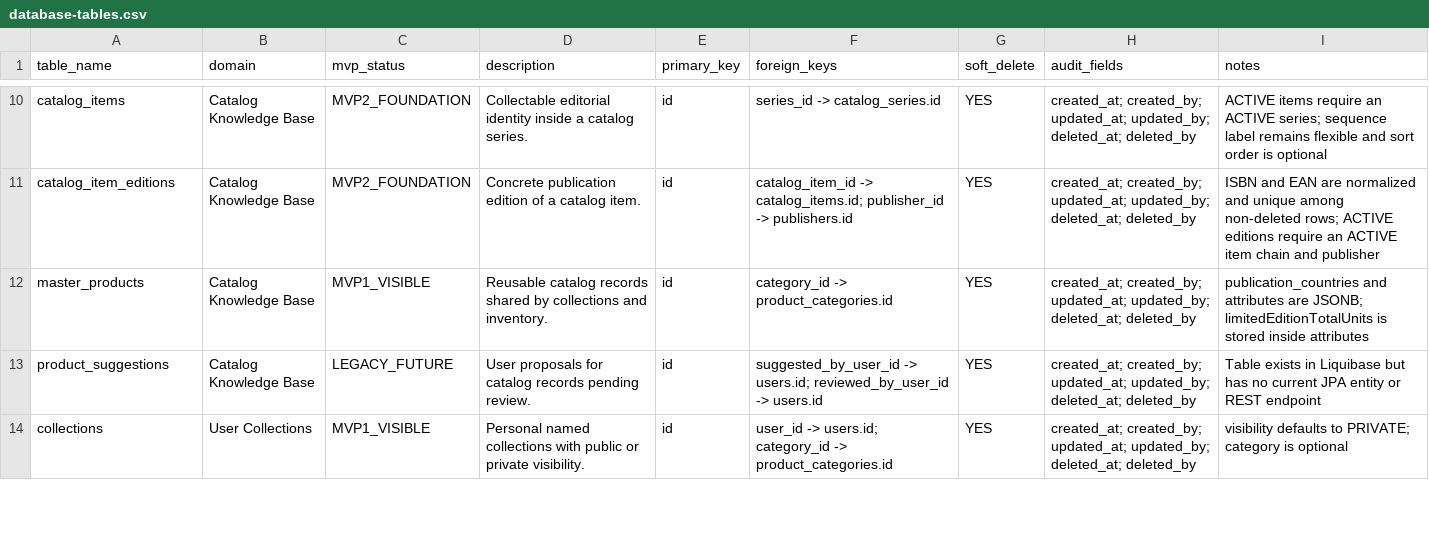
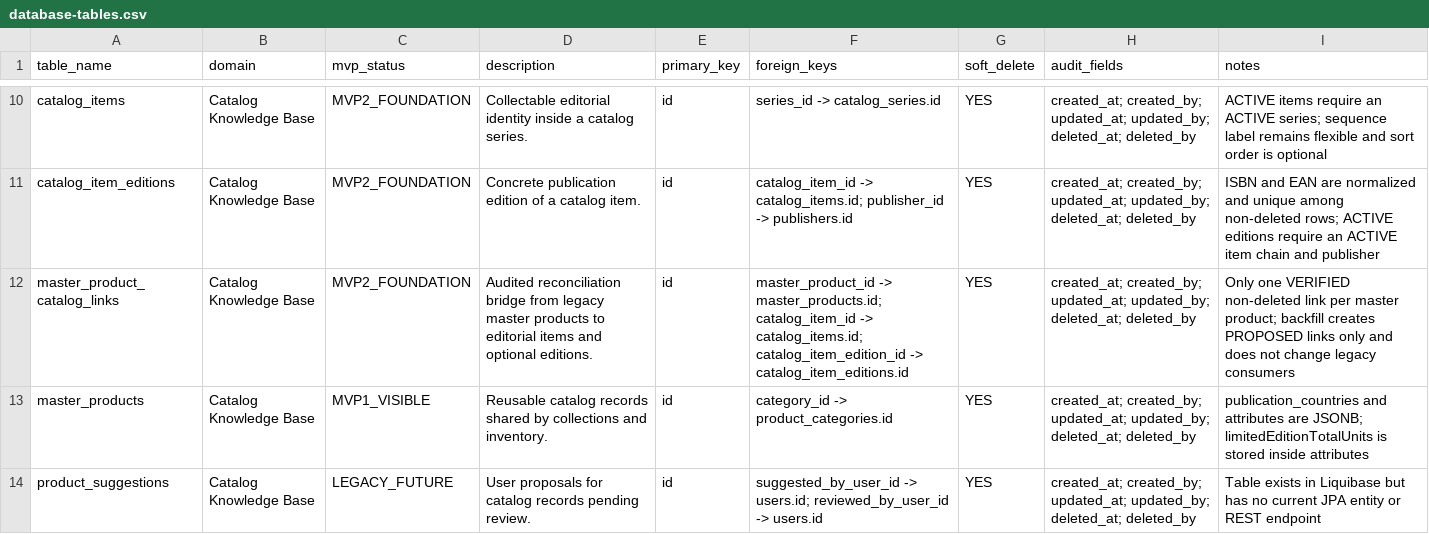
Before and after one commit to AlbertoSoriaCarrillo/collectohub, a CSV file: docs/export/database-tables.csv, drawn as a sheet; only a part is shown, gaps mark what is left out; the shorter side is filled out with more unchanged rows; the diff names each change by its address in the sheet, - before the commit and + after, or states it on an @@ line.

```diff
--- a/docs/export/database-tables.csv
+++ b/docs/export/database-tables.csv
+row 12: master_product_catalog_links | Catalog Knowledge Base | MVP2_FOUNDATION | Audited reconciliation bridge from legacy master products to editorial items and optional editions. | id | master_product_id -> master_products.id; catalog_item_id -> catalog_items.id; catalog_item_edition_id -> catalog_item_editions.id | YES | created_at; created_by; updated_at; updated_by; deleted_at; deleted_by | Only one VERIFIED non-deleted link per master product; backfill creates PROPOSED links only and does not change legacy consumers
```
Also changed, not shown: docs/export/backend-endpoints.csv, 34 other files.
